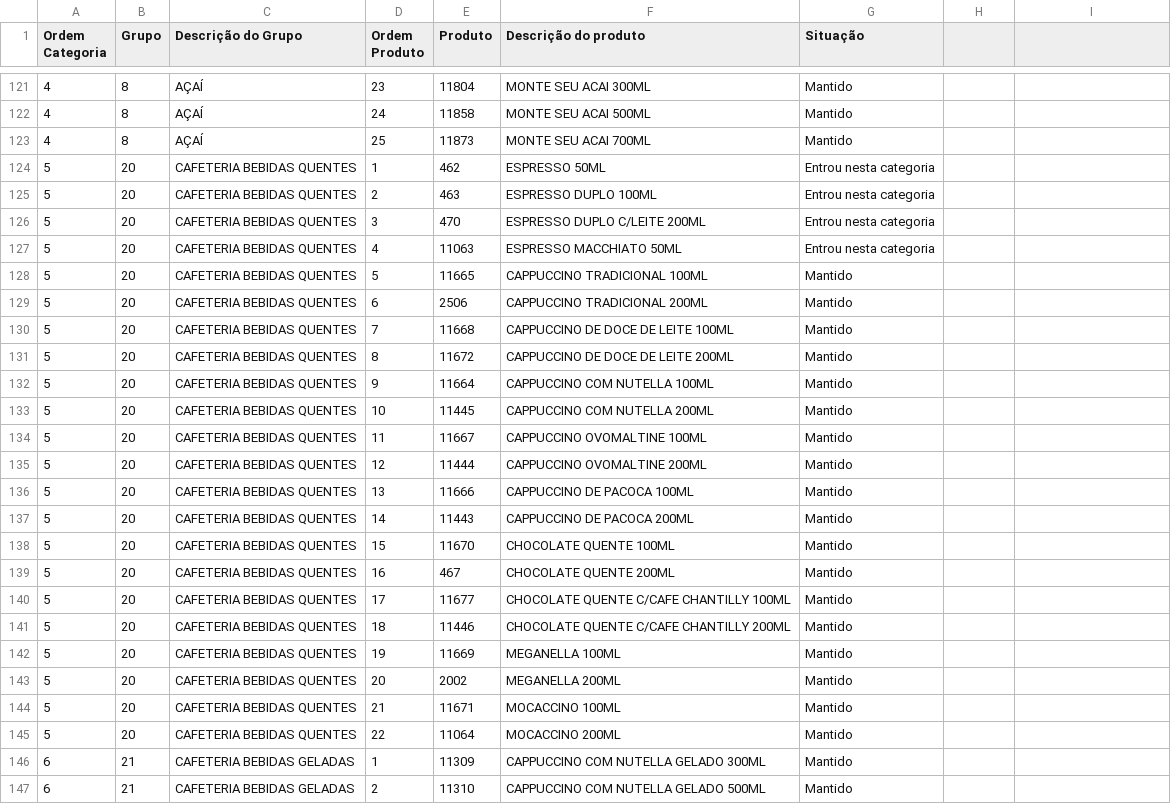
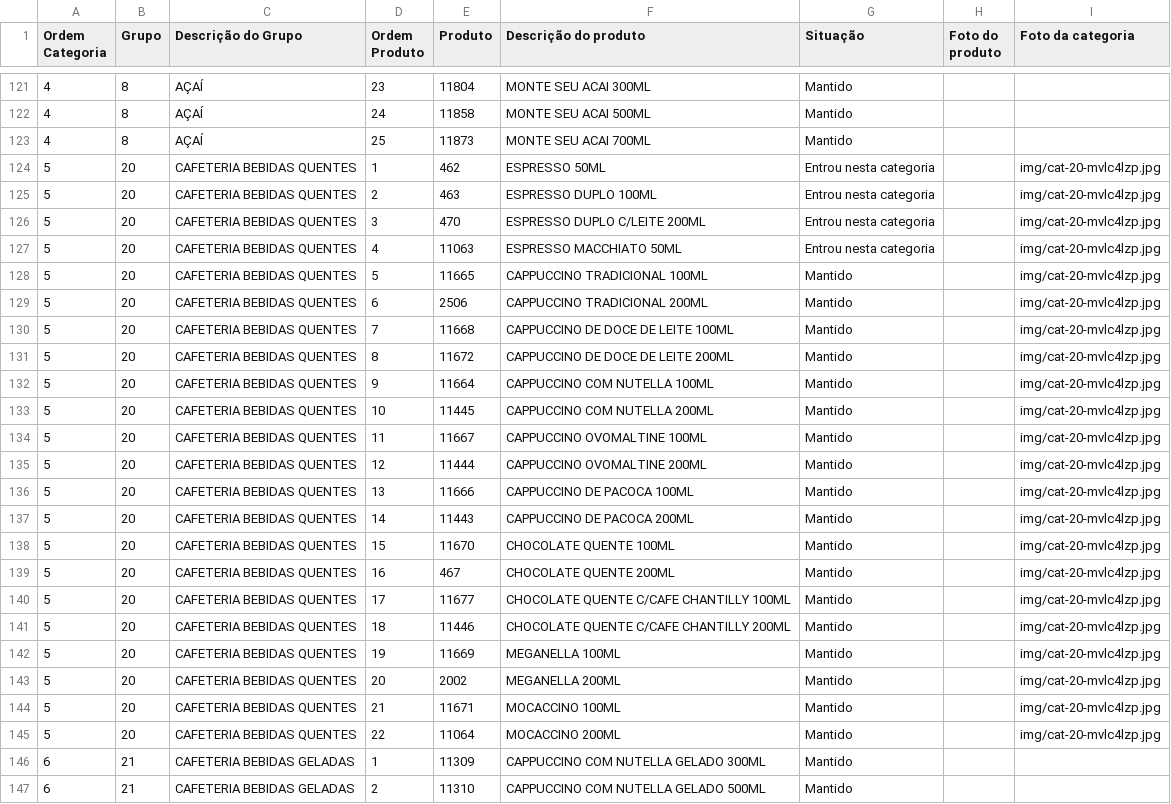
Before and after one commit to Ucasplayer/organizador-pdv-megamatte, a CSV file: data/pdv-final.csv, drawn as a sheet; only a part is shown, gaps mark what is left out; the diff names each change by its address in the sheet, - before the commit and + after, or states it on an @@ line.

Commit message:
Trocou a foto da categoria CAFETERIA BEBIDAS QUENTES

```diff
--- a/data/pdv-final.csv
+++ b/data/pdv-final.csv
-H1: (empty)
+H1: Foto do produto
-I1: (empty)
+I1: Foto da categoria
-I124:I145 (Foto da categoria): (empty)
+I124:I145 (Foto da categoria): img/cat-20-mvlc4lzp.jpg
```
Also changed, not shown: 2 other files.
